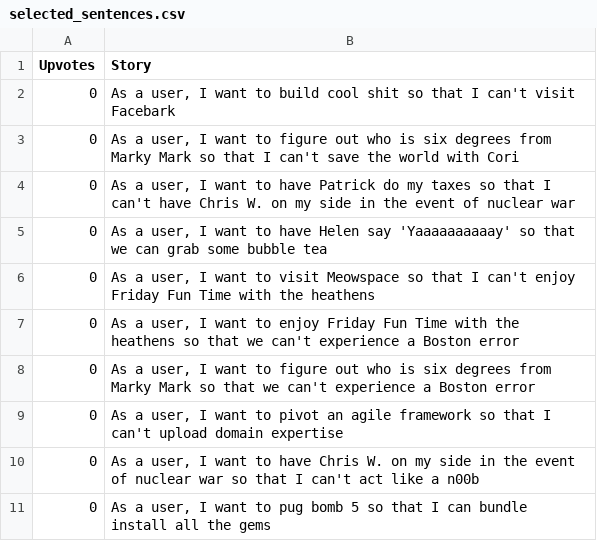
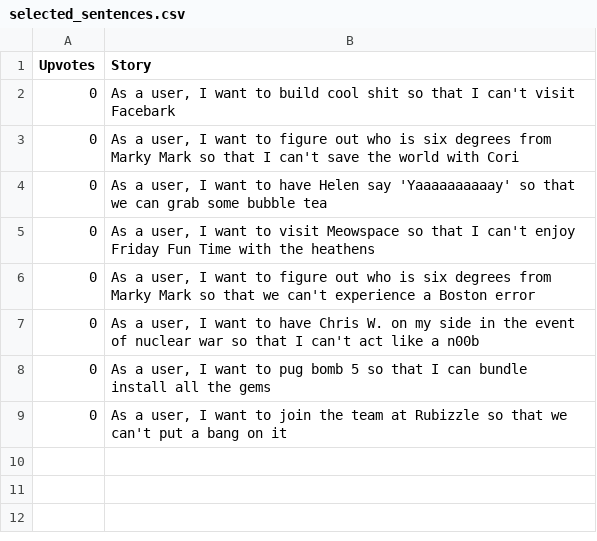
Before and after one commit to dotthespeck/userstories, a CSV file: selected_sentences.csv, drawn as a sheet.

```diff
--- a/selected_sentences.csv
+++ b/selected_sentences.csv
@@ -3,9 +3,7 @@ Upvotes,Story
 0,"As a user, I want to figure out who is six degrees from Marky Mark so that I can't save the world with Cori"
-0,"As a user, I want to have Patrick do my taxes so that I can't have Chris W. on my side in the event of nuclear war"
 0,"As a user, I want to have Helen say 'Yaaaaaaaaaay' so that we can grab some bubble tea"
 0,"As a user, I want to visit Meowspace so that I can't enjoy Friday Fun Time with the heathens"
-0,"As a user, I want to enjoy Friday Fun Time with the heathens so that we can't experience a Boston error"
 0,"As a user, I want to figure out who is six degrees from Marky Mark so that we can't experience a Boston error"
-0,"As a user, I want to pivot an agile framework so that I can't upload domain expertise"
 0,"As a user, I want to have Chris W. on my side in the event of nuclear war so that I can't act like a n00b"
 0,"As a user, I want to pug bomb 5 so that I can bundle install all the gems"
+0,"As a user, I want to join the team at Rubizzle so that we can't put a bang on it"
```
Also changed, not shown: launch.csv, 4 other files.
